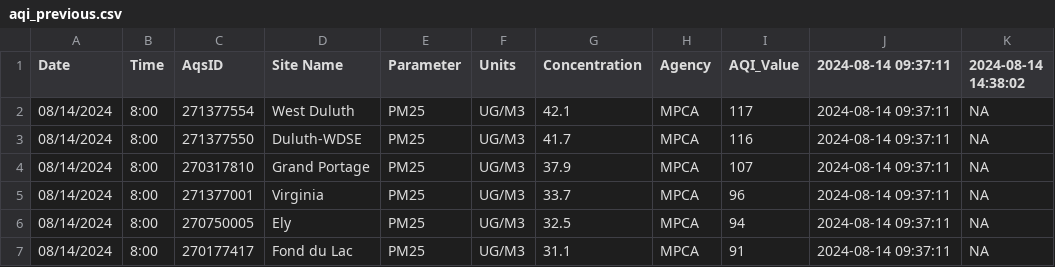
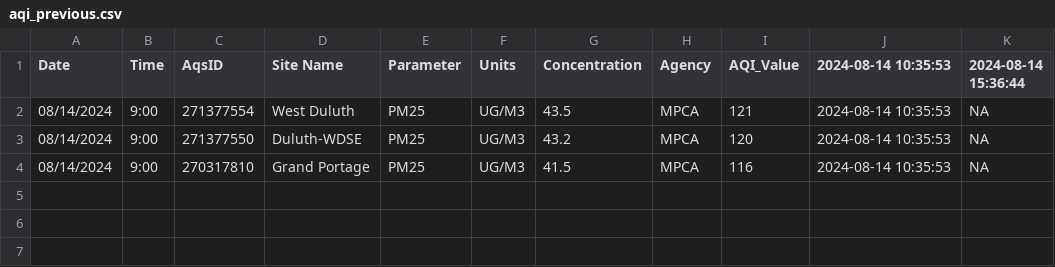
Before and after one commit to MPCA-air/aqi-watch, a CSV file: data/aqi_previous.csv, drawn as a sheet.

```diff
--- a/data/aqi_previous.csv
+++ b/data/aqi_previous.csv
@@ -1,7 +1,4 @@
-"Date","Time","AqsID","Site Name","Parameter","Units","Concentration","Agency","AQI_Value","2024-08-14 09:37:11","2024-08-14 14:38:02"
-"08/14/2024","8:00","271377554","West Duluth","PM25","UG/M3",42.1,"MPCA",117,"2024-08-14 09:37:11",NA
-"08/14/2024","8:00","271377550","Duluth-WDSE","PM25","UG/M3",41.7,"MPCA",116,"2024-08-14 09:37:11",NA
-"08/14/2024","8:00","270317810","Grand Portage","PM25","UG/M3",37.9,"MPCA",107,"2024-08-14 09:37:11",NA
-"08/14/2024","8:00","271377001","Virginia","PM25","UG/M3",33.7,"MPCA",96,"2024-08-14 09:37:11",NA
-"08/14/2024","8:00","270750005","Ely","PM25","UG/M3",32.5,"MPCA",94,"2024-08-14 09:37:11",NA
-"08/14/2024","8:00","270177417","Fond du Lac","PM25","UG/M3",31.1,"MPCA",91,"2024-08-14 09:37:11",NA
+"Date","Time","AqsID","Site Name","Parameter","Units","Concentration","Agency","AQI_Value","2024-08-14 10:35:53","2024-08-14 15:36:44"
+"08/14/2024","9:00","271377554","West Duluth","PM25","UG/M3",43.5,"MPCA",121,"2024-08-14 10:35:53",NA
+"08/14/2024","9:00","271377550","Duluth-WDSE","PM25","UG/M3",43.2,"MPCA",120,"2024-08-14 10:35:53",NA
+"08/14/2024","9:00","270317810","Grand Portage","PM25","UG/M3",41.5,"MPCA",116,"2024-08-14 10:35:53",NA
```
Also changed, not shown: 9 other files.
